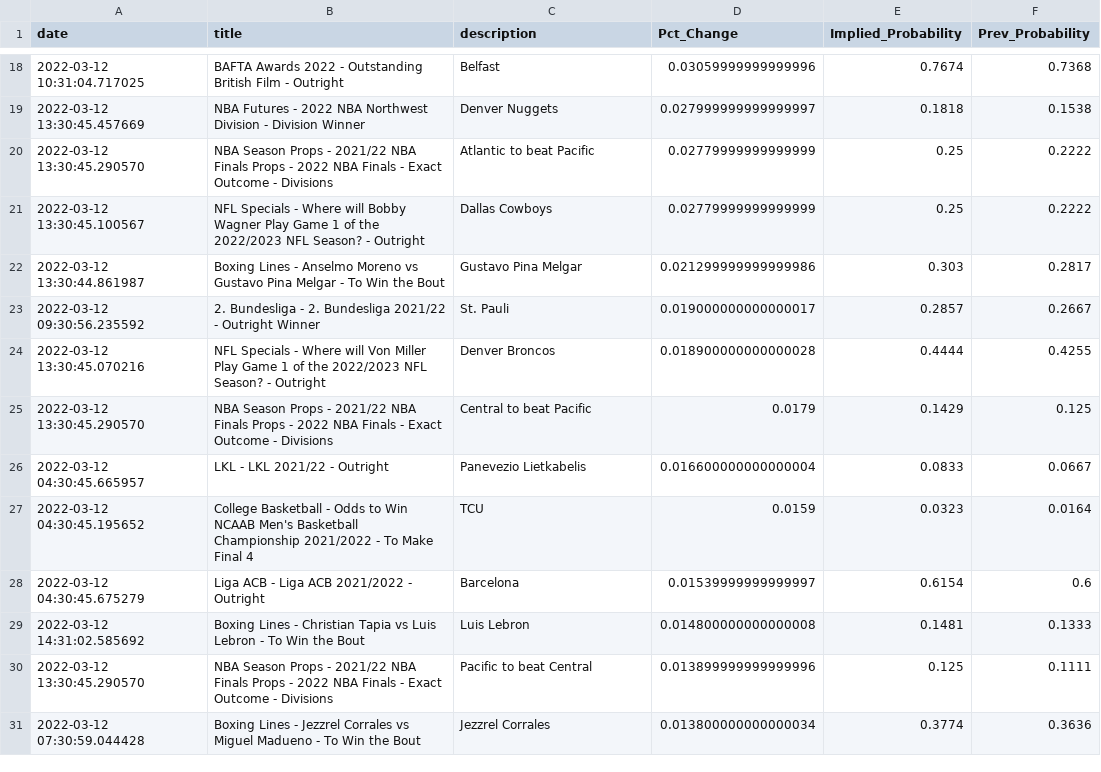
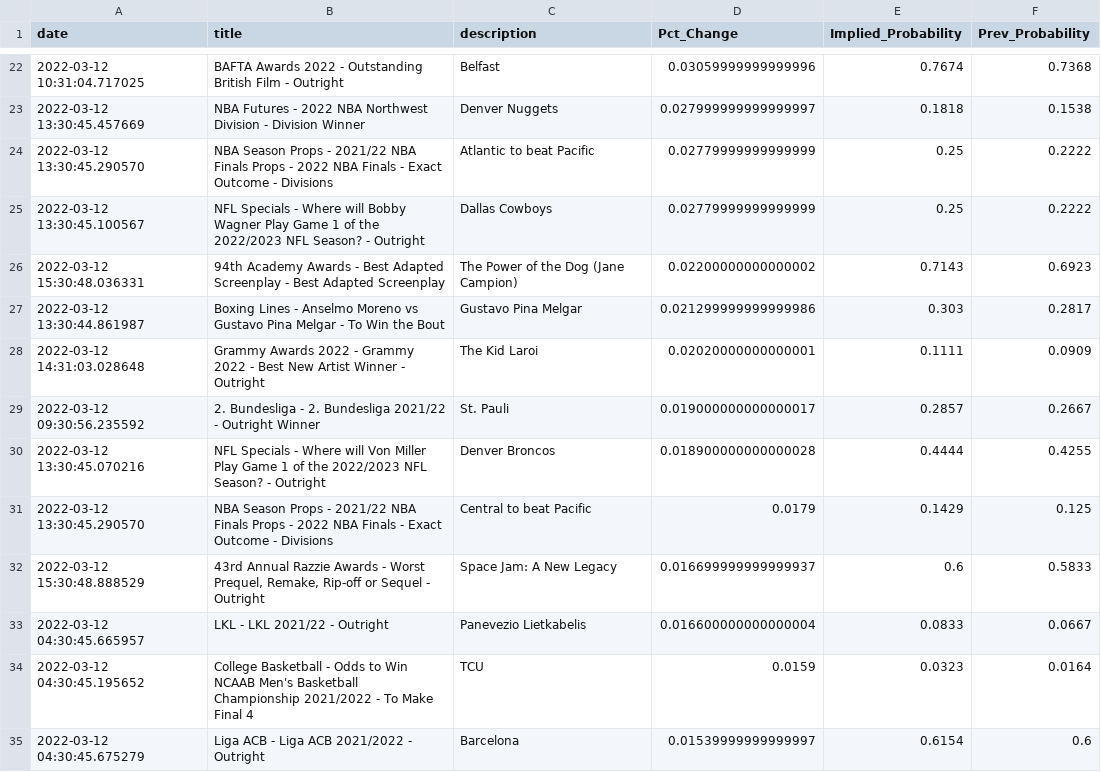
Before and after one commit to aaroncolesmith/bovada, a CSV file: bovada_scatter.csv, drawn as a sheet; only a part is shown, gaps mark what is left out; the shorter side is filled out with more unchanged rows; the diff covers the shown part only; the diff names each change by its address in the sheet, - before the commit and + after, or states it on an @@ line.

```diff
--- a/bovada_scatter.csv
+++ b/bovada_scatter.csv
+row 26: 2022-03-12 15:30:48.036331 | 94th Academy Awards - Best Adapted Screenplay - Best Adapted Screenplay | The Power of the Dog (Jane Campion) | 0.02200000000000002 | 0.7143 | 0.6923
+row 28: 2022-03-12 14:31:03.028648 | Grammy Awards 2022 - Grammy 2022 - Best New Artist Winner - Outright | The Kid Laroi | 0.02020000000000001 | 0.1111 | 0.0909
+row 32: 2022-03-12 15:30:48.888529 | 43rd Annual Razzie Awards - Worst Prequel, Remake, Rip-off or Sequel - Outright | Space Jam: A New Legacy | 0.016699999999999937 | 0.6 | 0.5833
```
Also changed, not shown: 21 added rows and 3 moved rows elsewhere in this file.
